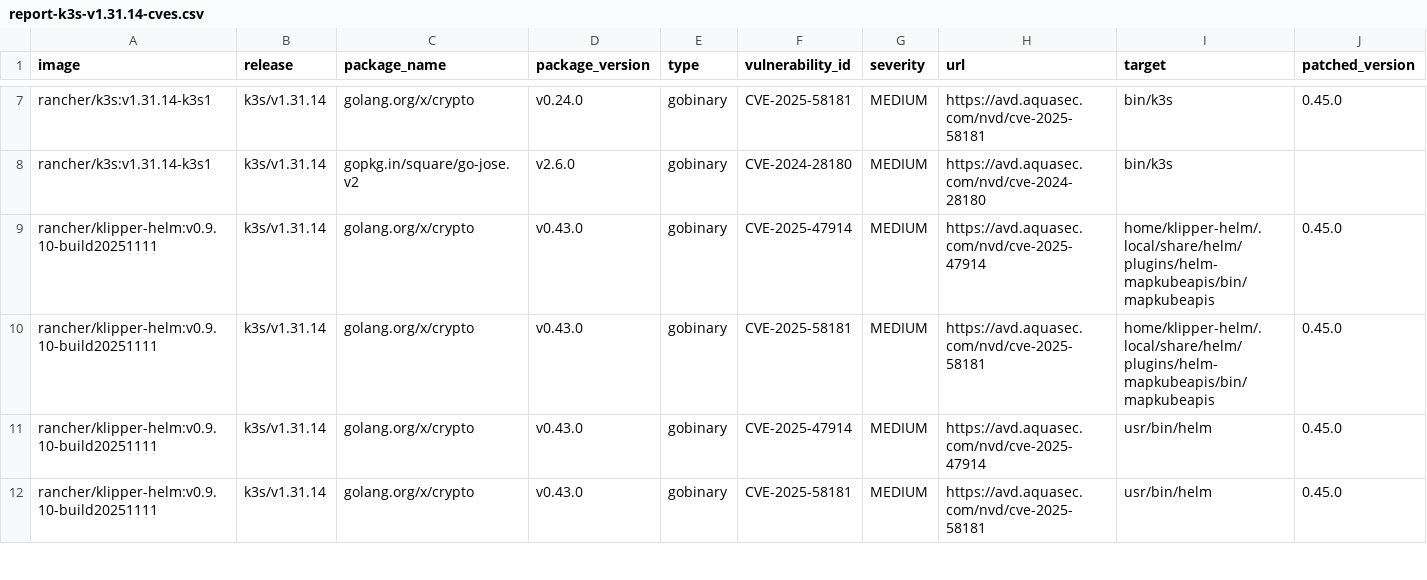
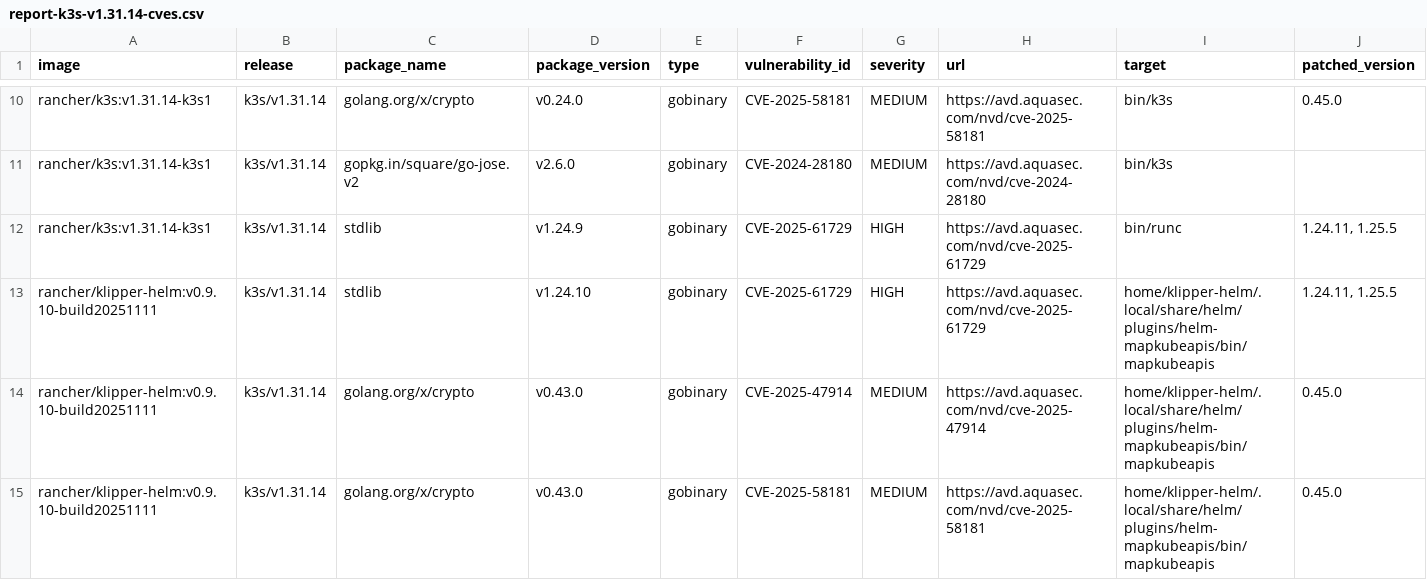
Before and after one commit to k3s-io/scans, a CSV file: docs/csv/report-k3s-v1.31.14-cves.csv, drawn as a sheet; only a part is shown, gaps mark what is left out; the shorter side is filled out with more unchanged rows; rows hold the shown columns only; the diff covers the shown part only; the diff names each change by its address in the sheet, - before the commit and + after, or states it on an @@ line.

```diff
--- a/docs/csv/report-k3s-v1.31.14-cves.csv
+++ b/docs/csv/report-k3s-v1.31.14-cves.csv
+row 12: rancher/k3s:v1.31.14-k3s1 | k3s/v1.31.14 | stdlib | v1.24.9 | gobinary | CVE-2025-61729 | HIGH | https://avd.aquasec.com/nvd/cve-2025-61729 | bin/runc | 1.24.11, 1.25.5
+row 13: rancher/klipper-helm:v0.9.10-build20251111 | k3s/v1.31.14 | stdlib | v1.24.10 | gobinary | CVE-2025-61729 | HIGH | https://avd.aquasec.com/nvd/cve-2025-61729 | home/klipper-helm/.local/share/helm/plugins/helm-mapkubeapis/bin/mapkubeapis | 1.24.11, 1.25.5
```
Also changed, not shown: 6 added rows elsewhere in this file, docs/csv/report-k3s-v1.32.10-cves.csv, docs/csv/report-k3s-v1.33.6-cves.csv, 10 other files.
